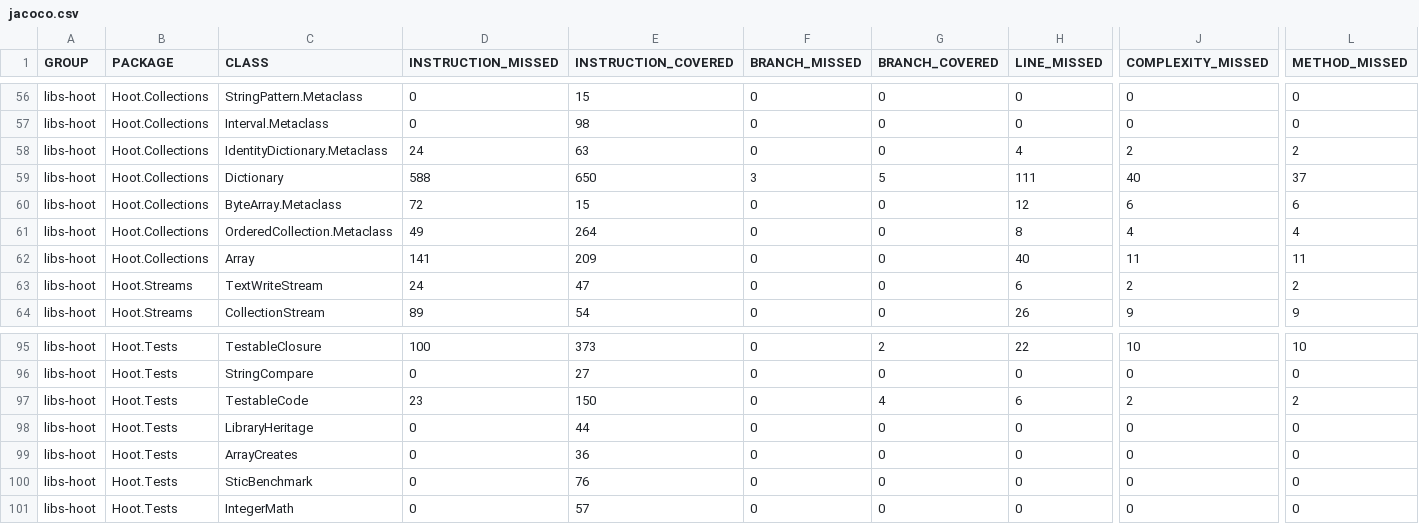
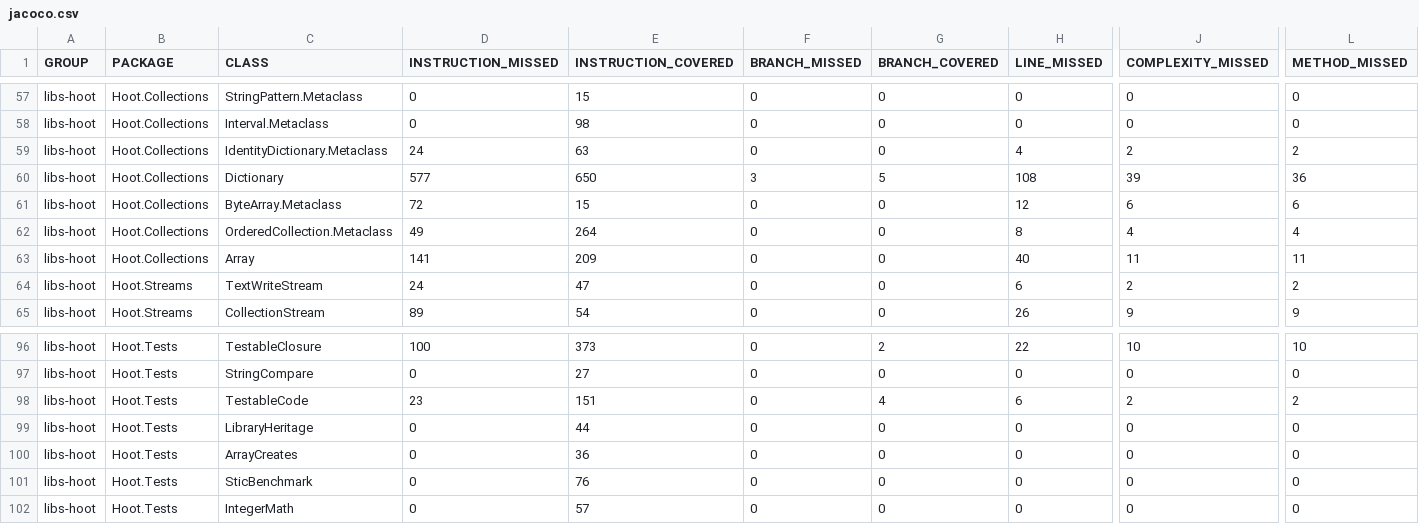
Before and after one commit to nikboyd/hoot-smalltalk, a CSV file: docs/libs-hoot/jacoco.csv, drawn as a sheet; only a part is shown, gaps mark what is left out; addresses are those after the commit; the diff covers the shown part only; the diff names each change by its address in the sheet, - before the commit and + after, or states it on an @@ line.

```diff
--- a/docs/libs-hoot/jacoco.csv
+++ b/docs/libs-hoot/jacoco.csv
-D60 (INSTRUCTION_MISSED): 588
+D60 (INSTRUCTION_MISSED): 577
-H60 (LINE_MISSED): 111
+H60 (LINE_MISSED): 108
-J60 (COMPLEXITY_MISSED): 40
+J60 (COMPLEXITY_MISSED): 39
-L60 (METHOD_MISSED): 37
+L60 (METHOD_MISSED): 36
-E98 (INSTRUCTION_COVERED): 150
+E98 (INSTRUCTION_COVERED): 151
```
Also changed, not shown: 1 added row and 34 edited cells elsewhere in this file, docs/hoot-runtime/jacoco.csv, 54 other files.
